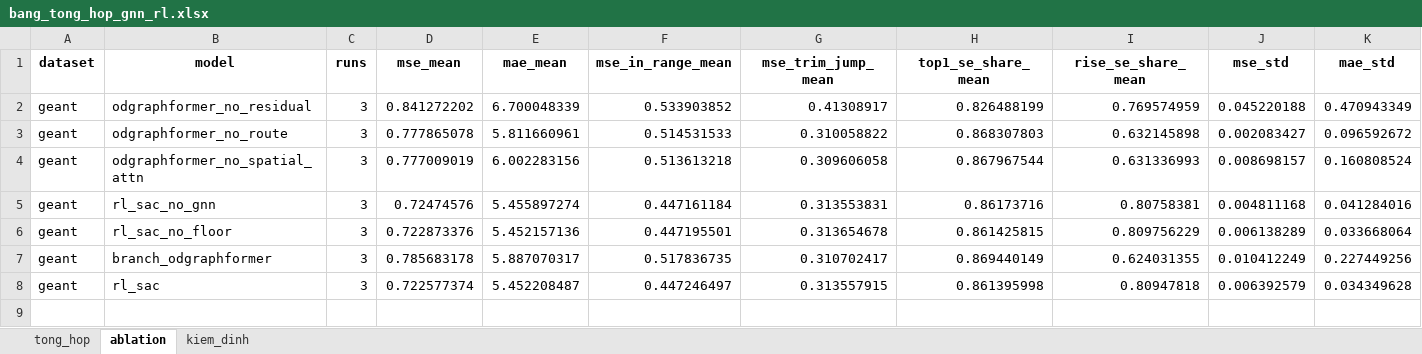
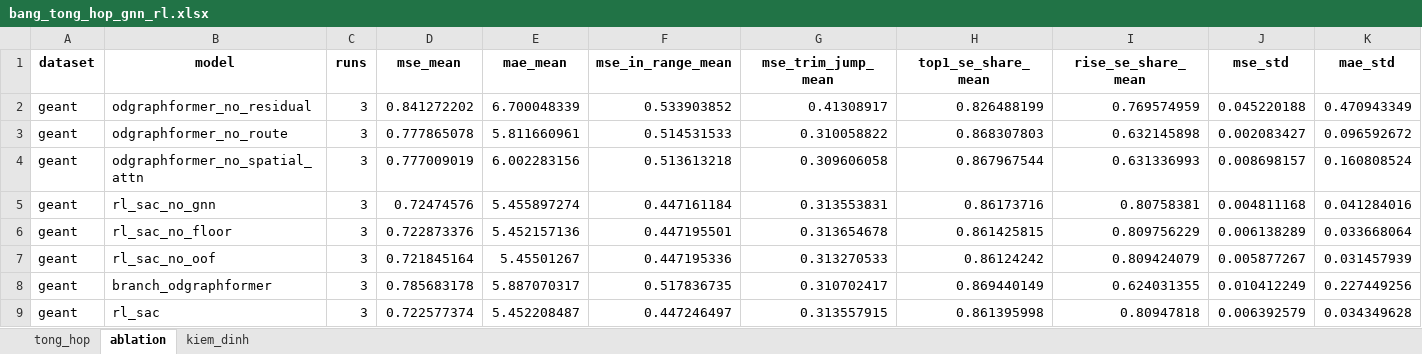
Before and after one commit to Vannt20/network_prediction_v2, an Excel workbook: results/gnn_rl/bang_tong_hop_gnn_rl.xlsx, sheet ablation, drawn as a sheet; only a part is shown; values as stored, in another font and other column widths than the file's, no borders; rows hold the shown columns only; the diff names each change by its address in the sheet, - before the commit and + after, or states it on an @@ line.

```diff
--- a/results/gnn_rl/bang_tong_hop_gnn_rl.xlsx (sheet ablation)
+++ b/results/gnn_rl/bang_tong_hop_gnn_rl.xlsx (sheet ablation)
+row 7: geant | rl_sac_no_oof | 3 | 0.721845164 | 5.45501267 | 0.447195336 | 0.313270533 | 0.86124242 | 0.809424079 | 0.005877267 | 0.031457939
```
Also changed, not shown: 3 other files.
